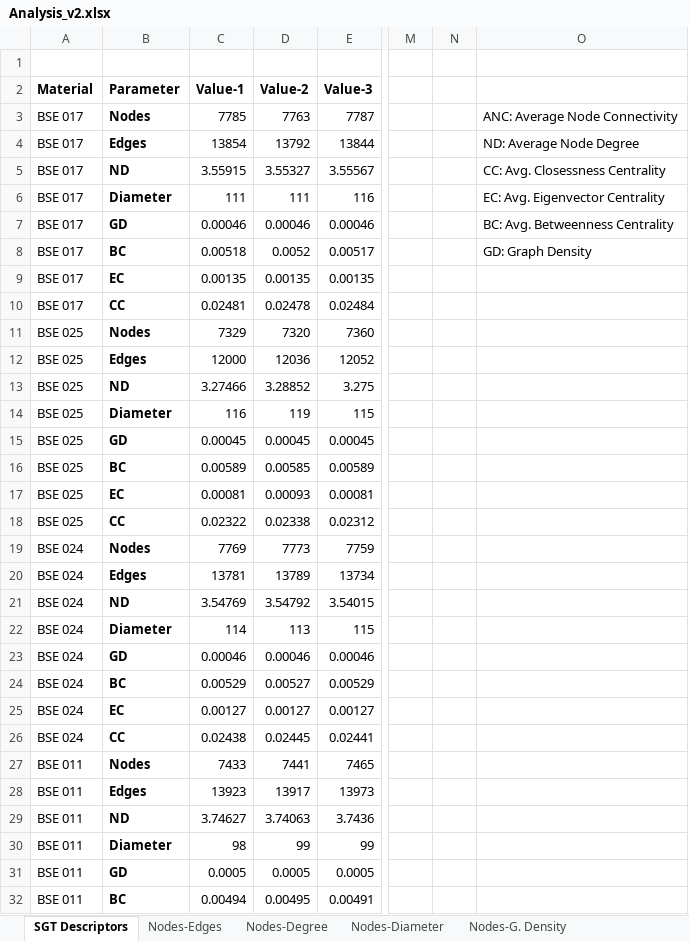
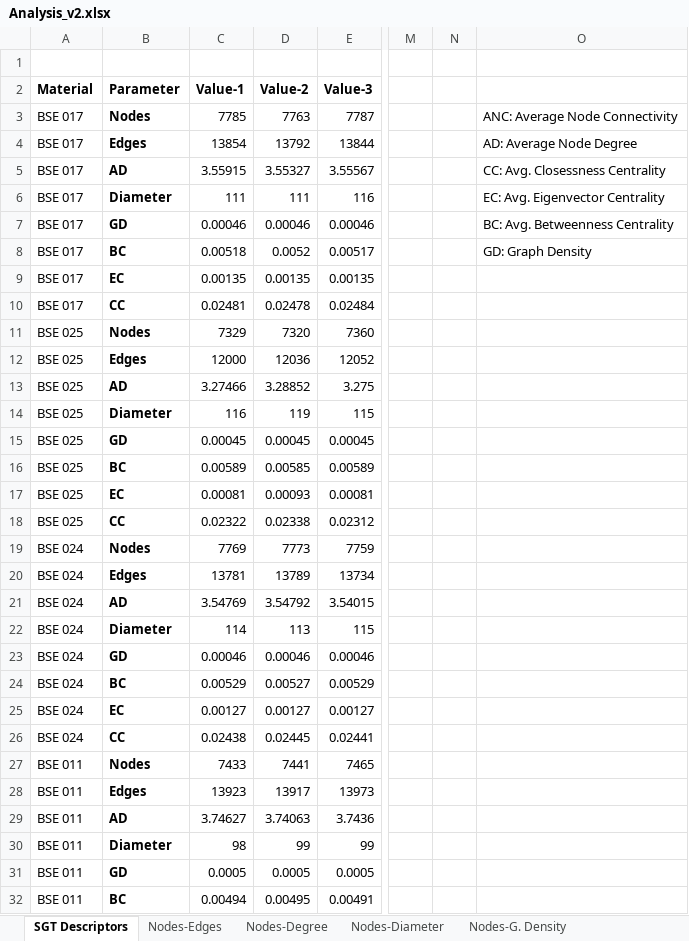
Before and after one commit to owuordickson/structural-gt, an Excel workbook: results/SamChigome/analysis/Analysis_v2.xlsx, sheet SGT Descriptors, drawn as a sheet; only a part is shown, gaps mark what is left out; values as stored, in another font and other column widths than the file's, no borders; charts and pictures not drawn; the diff names each change by its address in the sheet, - before the commit and + after, or states it on an @@ line.

```diff
--- a/results/SamChigome/analysis/Analysis_v2.xlsx (sheet SGT Descriptors)
+++ b/results/SamChigome/analysis/Analysis_v2.xlsx (sheet SGT Descriptors)
-O4: ND: Average Node Degree
+O4: AD: Average Node Degree
-B5 (Parameter): ND
+B5 (Parameter): AD
-B13 (Parameter): ND
+B13 (Parameter): AD
-B21 (Parameter): ND
+B21 (Parameter): AD
-B29 (Parameter): ND
+B29 (Parameter): AD
```
Also changed, not shown: charts or pictures, 8 other files.
